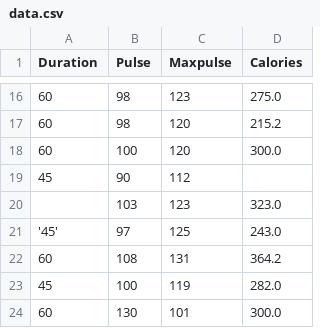
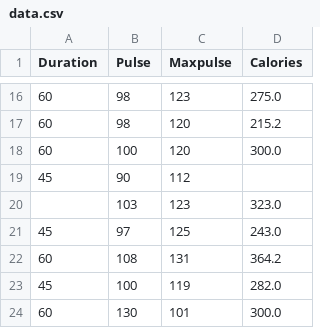
Before and after one commit to SAIKIRANREDDY0014/python_practice, a CSV file: pandasmodule/files/data.csv, drawn as a sheet; only a part is shown, gaps mark what is left out.

Commit message:
completed pandas

```diff
--- a/pandasmodule/files/data.csv
+++ b/pandasmodule/files/data.csv
@@ -20,3 +20,3 @@ Duration,Pulse,Maxpulse,Calories
 ,103,123,323.0
-'45',97,125,243.0
+45,97,125,243.0
 60,108,131,364.2
```
Also changed, not shown: 2 other files.
